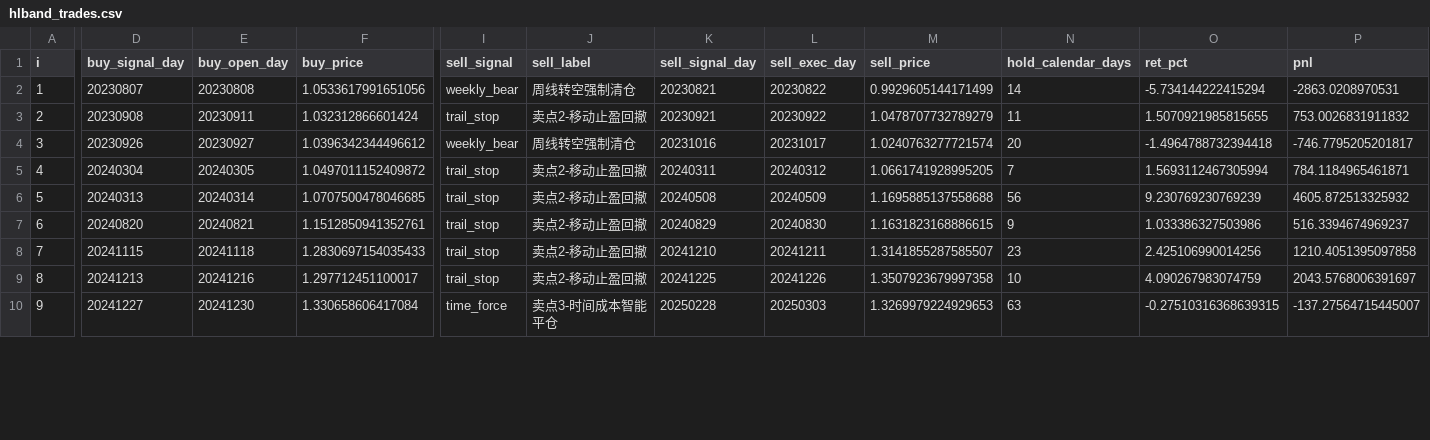
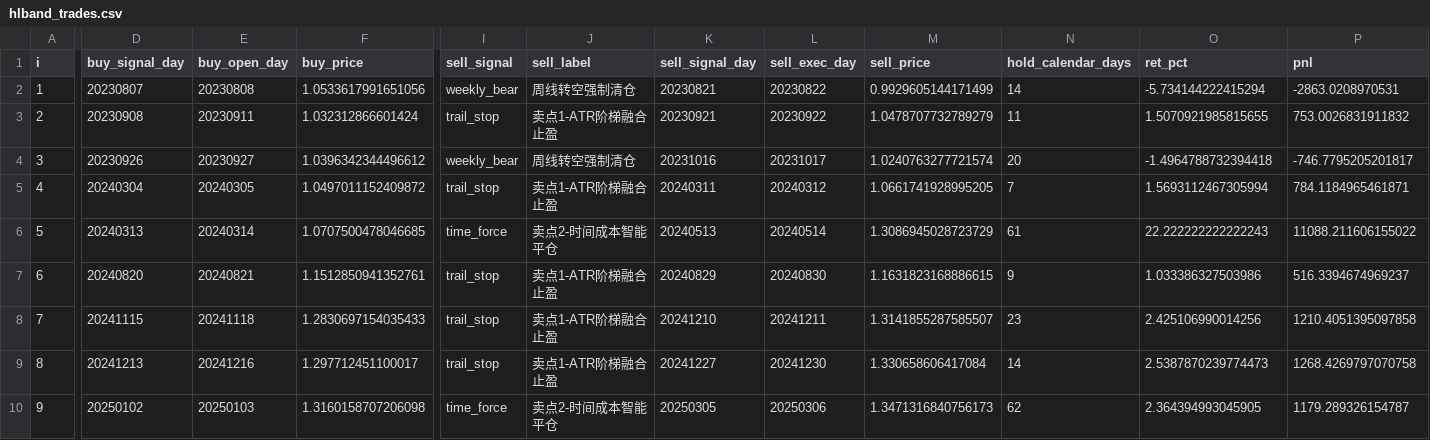
Before and after one commit to vigo-wu/strategy-tracking, a CSV file: hongli_band/report/hlband_trades.csv, drawn as a sheet; only a part is shown, gaps mark what is left out; the diff covers the shown part only; the diff names each change by its address in the sheet, - before the commit and + after, or states it on an @@ line.

Commit message:
hongli_band v1.13（融合阶梯止盈）

```diff
--- a/hongli_band/report/hlband_trades.csv
+++ b/hongli_band/report/hlband_trades.csv
-J3 (sell_label): 卖点2-移动止盈回撤
+J3 (sell_label): 卖点1-ATR阶梯融合止盈
-J5 (sell_label): 卖点2-移动止盈回撤
+J5 (sell_label): 卖点1-ATR阶梯融合止盈
-I6 (sell_signal): trail_stop
+I6 (sell_signal): time_force
-J6 (sell_label): 卖点2-移动止盈回撤
+J6 (sell_label): 卖点2-时间成本智能平仓
-K6 (sell_signal_day): 20240508
+K6 (sell_signal_day): 20240513
-L6 (sell_exec_day): 20240509
+L6 (sell_exec_day): 20240514
-M6 (sell_price): 1.1695885137558688
+M6 (sell_price): 1.3086945028723729
-N6 (hold_calendar_days): 56
+N6 (hold_calendar_days): 61
-O6 (ret_pct): 9.230769230769239
+O6 (ret_pct): 22.222222222222243
-P6 (pnl): 4605.872513325932
+P6 (pnl): 11088.211606155022
-J7:J9 (sell_label): 卖点2-移动止盈回撤
+J7:J9 (sell_label): 卖点1-ATR阶梯融合止盈
-K9 (sell_signal_day): 20241225
+K9 (sell_signal_day): 20241227
-L9 (sell_exec_day): 20241226
+L9 (sell_exec_day): 20241230
-M9 (sell_price): 1.3507923679997358
+M9 (sell_price): 1.330658606417084
-N9 (hold_calendar_days): 10
+N9 (hold_calendar_days): 14
-O9 (ret_pct): 4.090267983074759
+O9 (ret_pct): 2.5387870239774473
-P9 (pnl): 2043.5768006391697
+P9 (pnl): 1268.4269797070758
-D10 (buy_signal_day): 20241227
+D10 (buy_signal_day): 20250102
-E10 (buy_open_day): 20241230
+E10 (buy_open_day): 20250103
-F10 (buy_price): 1.330658606417084
+F10 (buy_price): 1.3160158707206098
-J10 (sell_label): 卖点3-时间成本智能平仓
+J10 (sell_label): 卖点2-时间成本智能平仓
-K10 (sell_signal_day): 20250228
+K10 (sell_signal_day): 20250305
-L10 (sell_exec_day): 20250303
+L10 (sell_exec_day): 20250306
-M10 (sell_price): 1.3269979224929653
+M10 (sell_price): 1.3471316840756173
-N10 (hold_calendar_days): 63
+N10 (hold_calendar_days): 62
-O10 (ret_pct): -0.27510316368639315
+O10 (ret_pct): 2.364394993045905
-P10 (pnl): -137.27564715445007
+P10 (pnl): 1179.289326154787
```
Also changed, not shown: 22 edited cells elsewhere in this file, 10 other files.
